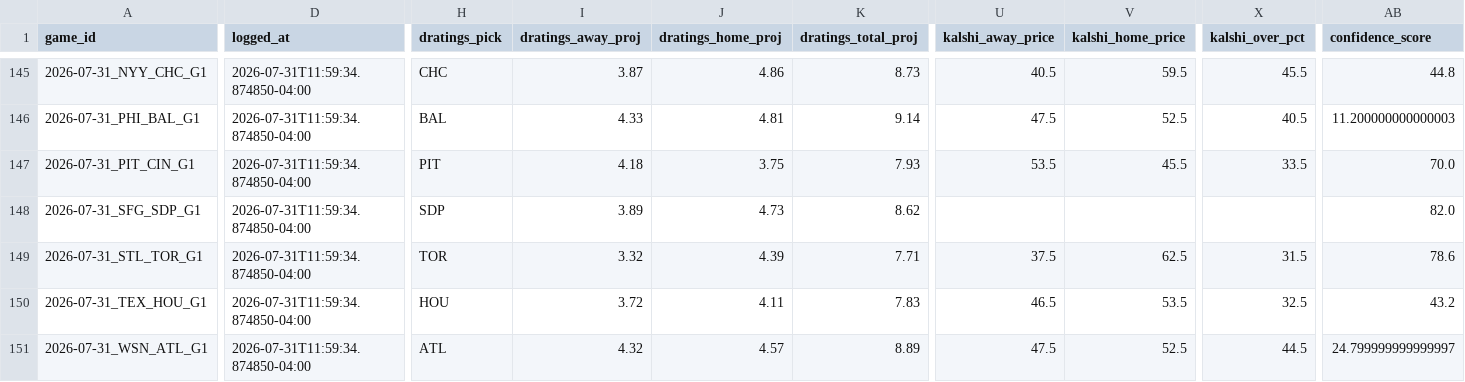
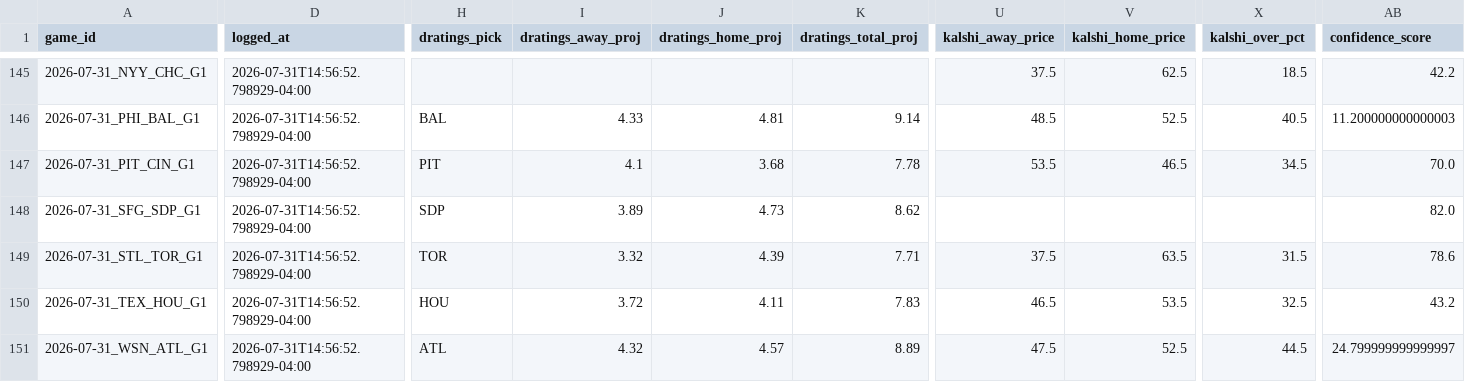
Before and after one commit to hobbescodez/mlb, a CSV file: sports/mlb/data/predictions_log.csv, drawn as a sheet; only a part is shown, gaps mark what is left out; the diff covers the shown part only; the diff names each change by its address in the sheet, - before the commit and + after, or states it on an @@ line.

```diff
--- a/sports/mlb/data/predictions_log.csv
+++ b/sports/mlb/data/predictions_log.csv
-D145:D151 (logged_at): 2026-07-31T11:59:34.874850-04:00
+D145:D151 (logged_at): 2026-07-31T14:56:52.798929-04:00
-H145 (dratings_pick): CHC
+H145 (dratings_pick): (empty)
-I145 (dratings_away_proj): 3.87
+I145 (dratings_away_proj): (empty)
-J145 (dratings_home_proj): 4.86
+J145 (dratings_home_proj): (empty)
-K145 (dratings_total_proj): 8.73
+K145 (dratings_total_proj): (empty)
-U145 (kalshi_away_price): 40.5
+U145 (kalshi_away_price): 37.5
-V145 (kalshi_home_price): 59.5
+V145 (kalshi_home_price): 62.5
-X145 (kalshi_over_pct): 45.5
+X145 (kalshi_over_pct): 18.5
-AB145 (confidence_score): 44.8
+AB145 (confidence_score): 42.2
-U146 (kalshi_away_price): 47.5
+U146 (kalshi_away_price): 48.5
-I147 (dratings_away_proj): 4.18
+I147 (dratings_away_proj): 4.1
-J147 (dratings_home_proj): 3.75
+J147 (dratings_home_proj): 3.68
-K147 (dratings_total_proj): 7.93
+K147 (dratings_total_proj): 7.78
-V147 (kalshi_home_price): 45.5
+V147 (kalshi_home_price): 46.5
-X147 (kalshi_over_pct): 33.5
+X147 (kalshi_over_pct): 34.5
-V149 (kalshi_home_price): 62.5
+V149 (kalshi_home_price): 63.5
```
Also changed, not shown: 33 edited cells elsewhere in this file, 3 other files.
